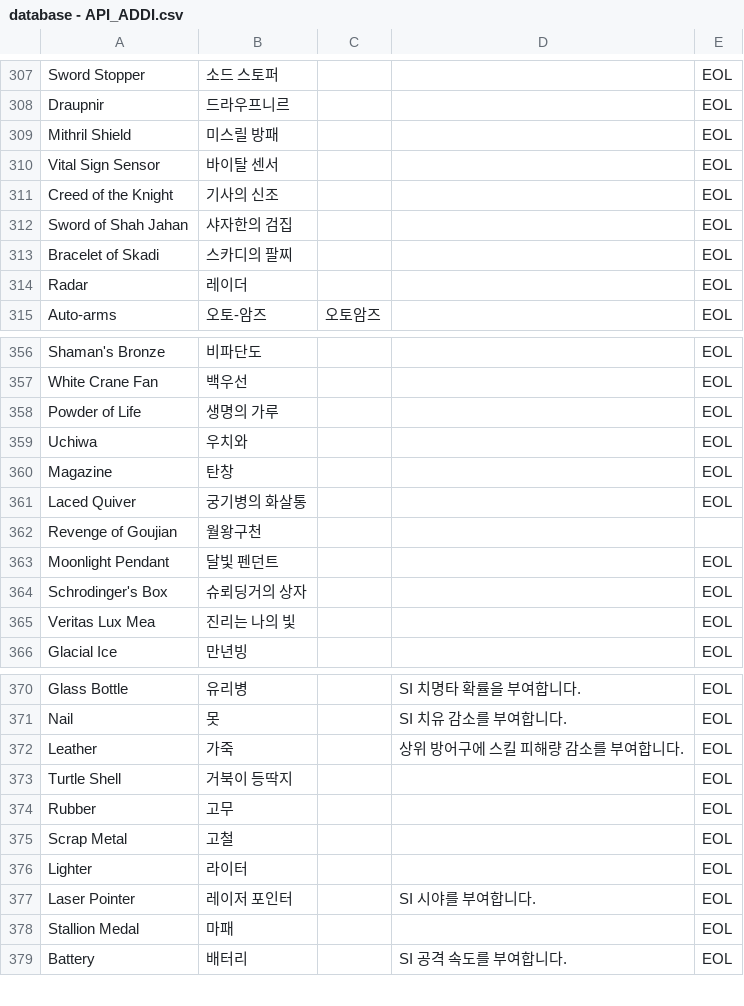
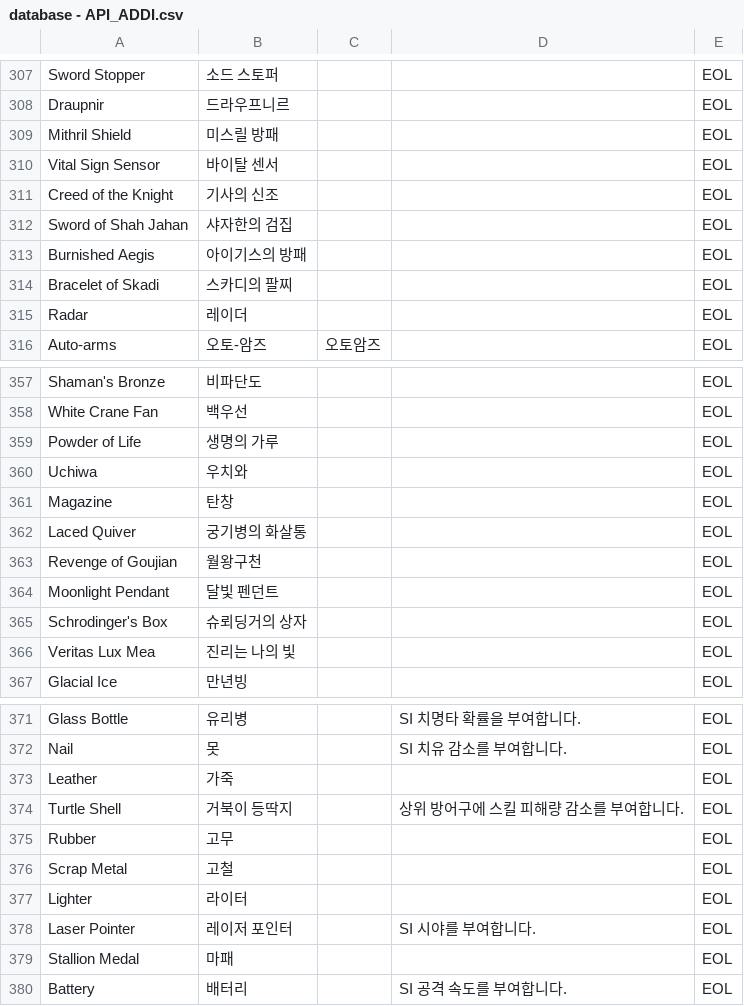
Before and after one commit to wani3327/erbsItem, a CSV file: database - API_ADDI.csv, drawn as a sheet; only a part is shown, gaps mark what is left out.

```diff
--- a/database - API_ADDI.csv
+++ b/database - API_ADDI.csv
@@ -312,2 +312,3 @@ Creed of the Knight,기사의 신조,,,EOL
 Sword of Shah Jahan,샤자한의 검집,,,EOL
+Burnished Aegis,아이기스의 방패,,,EOL
 Bracelet of Skadi,스카디의 팔찌,,,EOL
@@ -361,3 +362,3 @@ Magazine,탄창,,,EOL
 Laced Quiver,궁기병의 화살통,,,EOL
-Revenge of Goujian,월왕구천,,,
+Revenge of Goujian,월왕구천,,,EOL
 Moonlight Pendant,달빛 펜던트,,,EOL
@@ -371,4 +372,4 @@ Glass Bottle,유리병,,SI 치명타 확률을 부여합니다.,EOL
 Nail,못,,SI 치유 감소를 부여합니다.,EOL
-Leather,가죽,,상위 방어구에 스킬 피해량 감소를 부여합니다.,EOL
-Turtle Shell,거북이 등딱지,,,EOL
+Leather,가죽,,,EOL
+Turtle Shell,거북이 등딱지,,상위 방어구에 스킬 피해량 감소를 부여합니다.,EOL
 Rubber,고무,,,EOL
```
Also changed, not shown: 12 other files.
